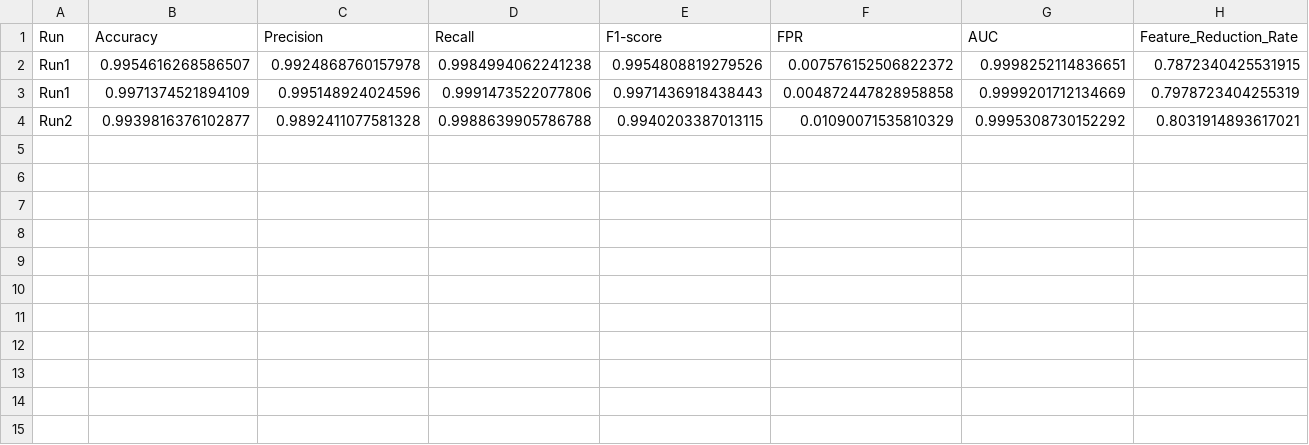
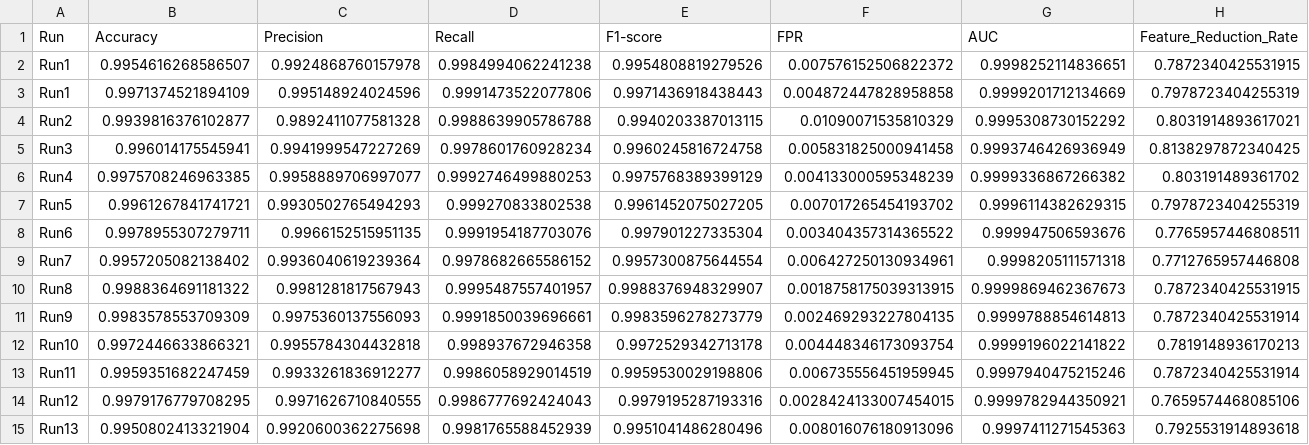
Before and after one commit to adhampx/Optimization-Research, a CSV file: final_aggregated_report.csv, drawn as a sheet; only a part is shown; rows hold the shown columns only; the diff names each change by its address in the sheet, - before the commit and + after, or states it on an @@ line.

```diff
--- a/final_aggregated_report.csv
+++ b/final_aggregated_report.csv
+row 5: Run3 | 0.996014175545941 | 0.9941999547227269 | 0.9978601760928234 | 0.9960245816724758 | 0.005831825000941458 | 0.9993746426936949 | 0.8138297872340425
+row 6: Run4 | 0.9975708246963385 | 0.9958889706997077 | 0.9992746499880253 | 0.9975768389399129 | 0.004133000595348239 | 0.9999336867266382 | 0.803191489361702
+row 7: Run5 | 0.9961267841741721 | 0.9930502765494293 | 0.999270833802538 | 0.9961452075027205 | 0.007017265454193702 | 0.9996114382629315 | 0.7978723404255319
+row 8: Run6 | 0.9978955307279711 | 0.9966152515951135 | 0.9991954187703076 | 0.997901227335304 | 0.003404357314365522 | 0.999947506593676 | 0.7765957446808511
+row 9: Run7 | 0.9957205082138402 | 0.9936040619239364 | 0.9978682665586152 | 0.9957300875644554 | 0.006427250130934961 | 0.9998205111571318 | 0.7712765957446808
+row 10: Run8 | 0.9988364691181322 | 0.9981281817567943 | 0.9995487557401957 | 0.9988376948329907 | 0.0018758175039313915 | 0.9999869462367673 | 0.7872340425531915
+row 11: Run9 | 0.9983578553709309 | 0.9975360137556093 | 0.9991850039696661 | 0.9983596278273779 | 0.002469293227804135 | 0.9999788854614813 | 0.7872340425531914
+row 12: Run10 | 0.9972446633866321 | 0.9955784304432818 | 0.998937672946358 | 0.9972529342713178 | 0.004448346173093754 | 0.9999196022141822 | 0.7819148936170213
+row 13: Run11 | 0.9959351682247459 | 0.9933261836912277 | 0.9986058929014519 | 0.9959530029198806 | 0.006735556451959945 | 0.9997940475215246 | 0.7872340425531914
+row 14: Run12 | 0.9979176779708295 | 0.9971626710840555 | 0.9986777692424043 | 0.9979195287193316 | 0.0028424133007454015 | 0.9999782944350921 | 0.7659574468085106
+row 15: Run13 | 0.9950802413321904 | 0.9920600362275698 | 0.9981765588452939 | 0.9951041486280496 | 0.008016076180913096 | 0.9997411271545363 | 0.7925531914893618
```
Also changed, not shown: 3 other files.
